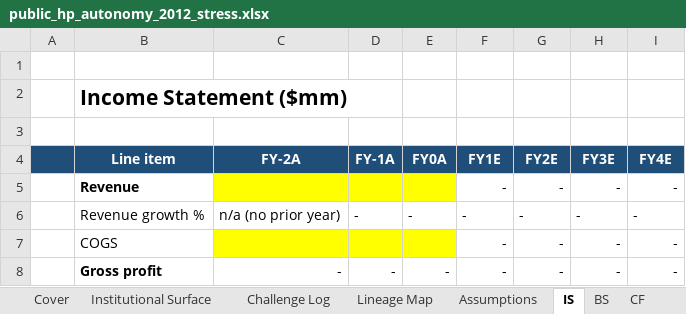
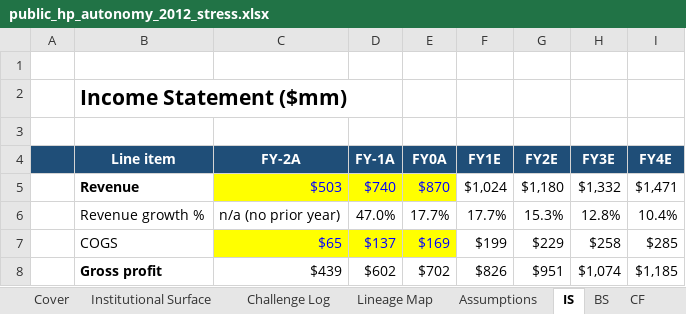
Before and after one commit to SMC17/finance-segway, an Excel workbook: 01_Investment_Banking/instances/public_hp_autonomy_2012_stress.xlsx, sheet IS, drawn as a sheet; only a part is shown; values as stored, in another font and other column widths than the file's, no borders; the diff covers the shown part only; the diff names each change by its address in the sheet, - before the commit and + after, or states it on an @@ line.

```diff
--- a/01_Investment_Banking/instances/public_hp_autonomy_2012_stress.xlsx (sheet IS)
+++ b/01_Investment_Banking/instances/public_hp_autonomy_2012_stress.xlsx (sheet IS)
-C5 (FY-2A): (empty)
+C5 (FY-2A): $503
-D5 (FY-1A): (empty)
+D5 (FY-1A): $740
-E5 (FY0A): (empty)
+E5 (FY0A): $870
-F5 (FY1E): -
+F5 (FY1E): $1,024
-G5 (FY2E): -
+G5 (FY2E): $1,180
-H5 (FY3E): -
+H5 (FY3E): $1,332
-I5 (FY4E): -
+I5 (FY4E): $1,471
-D6 (FY-1A): -
+D6 (FY-1A): 47.0%
-E6 (FY0A): -
+E6 (FY0A): 17.7%
-F6 (FY1E): -
+F6 (FY1E): 17.7%
-G6 (FY2E): -
+G6 (FY2E): 15.3%
-H6 (FY3E): -
+H6 (FY3E): 12.8%
-I6 (FY4E): -
+I6 (FY4E): 10.4%
-C7 (FY-2A): (empty)
+C7 (FY-2A): $65
-D7 (FY-1A): (empty)
+D7 (FY-1A): $137
-E7 (FY0A): (empty)
+E7 (FY0A): $169
-F7 (FY1E): -
+F7 (FY1E): $199
-G7 (FY2E): -
+G7 (FY2E): $229
-H7 (FY3E): -
+H7 (FY3E): $258
-I7 (FY4E): -
+I7 (FY4E): $285
-C8 (FY-2A): -
+C8 (FY-2A): $439
-D8 (FY-1A): -
+D8 (FY-1A): $602
-E8 (FY0A): -
+E8 (FY0A): $702
-F8 (FY1E): -
+F8 (FY1E): $826
-G8 (FY2E): -
+G8 (FY2E): $951
-H8 (FY3E): -
+H8 (FY3E): $1,074
-I8 (FY4E): -
+I8 (FY4E): $1,185
```
Also changed, not shown: 84 edited cells elsewhere in this sheet, sheet Comps, sheet DCF, sheet Assumptions, sheet Transaction Analysis, sheet Sensitivity, sheet Accretion Dilution, 5 more sheets, 7 other files.
